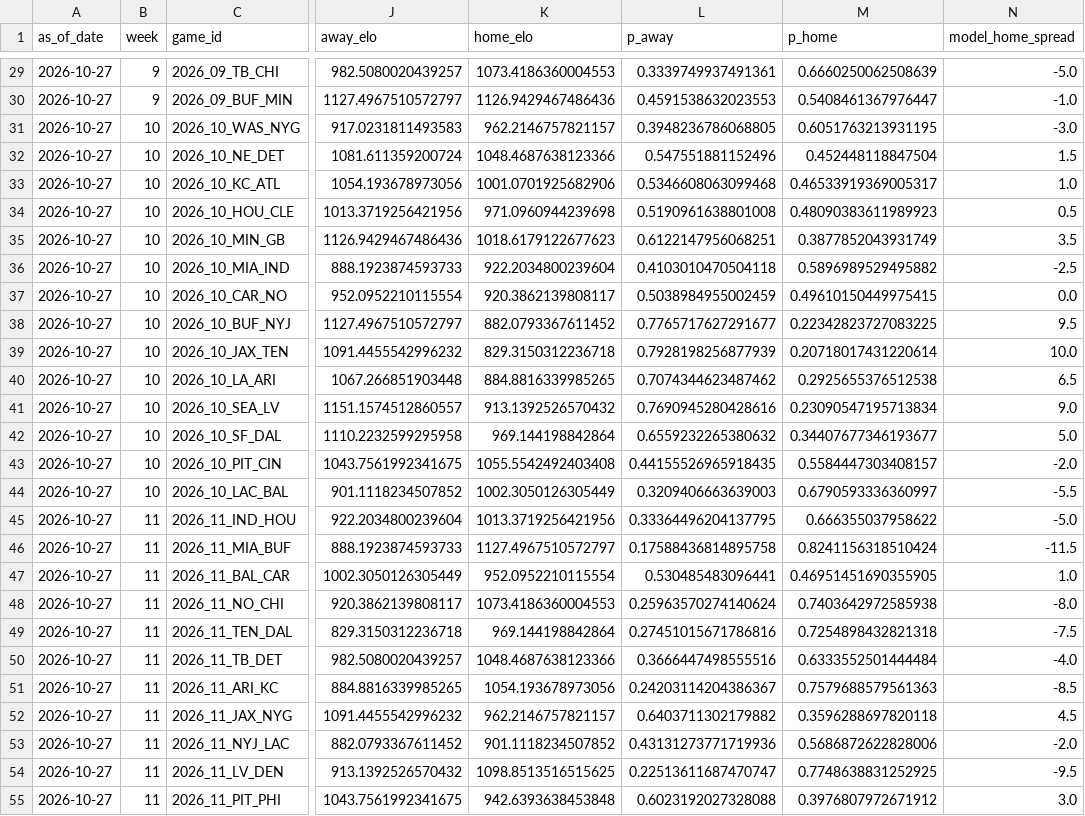
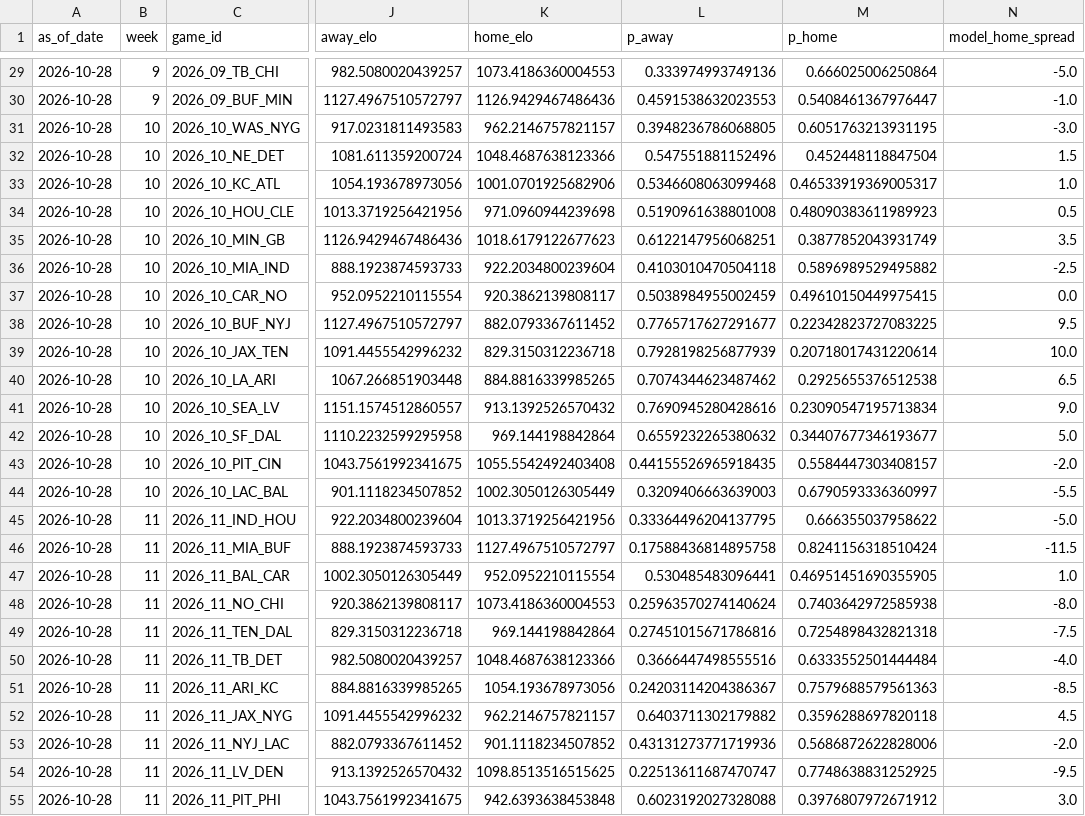
Before and after one commit to schwill2018/nfl_elo_project, a CSV file: future_projections.csv, drawn as a sheet; only a part is shown, gaps mark what is left out; the diff covers the shown part only; the diff names each change by its address in the sheet, - before the commit and + after, or states it on an @@ line.

```diff
--- a/future_projections.csv
+++ b/future_projections.csv
-A29:A55 (as_of_date): 2026-10-27
+A29:A55 (as_of_date): 2026-10-28
-L29 (p_away): 0.3339749937491361
+L29 (p_away): 0.333974993749136
-M29 (p_home): 0.6660250062508639
+M29 (p_home): 0.666025006250864
```
Also changed, not shown: 147 edited cells elsewhere in this file, historical_predictions.csv, weekly_projections.csv.
